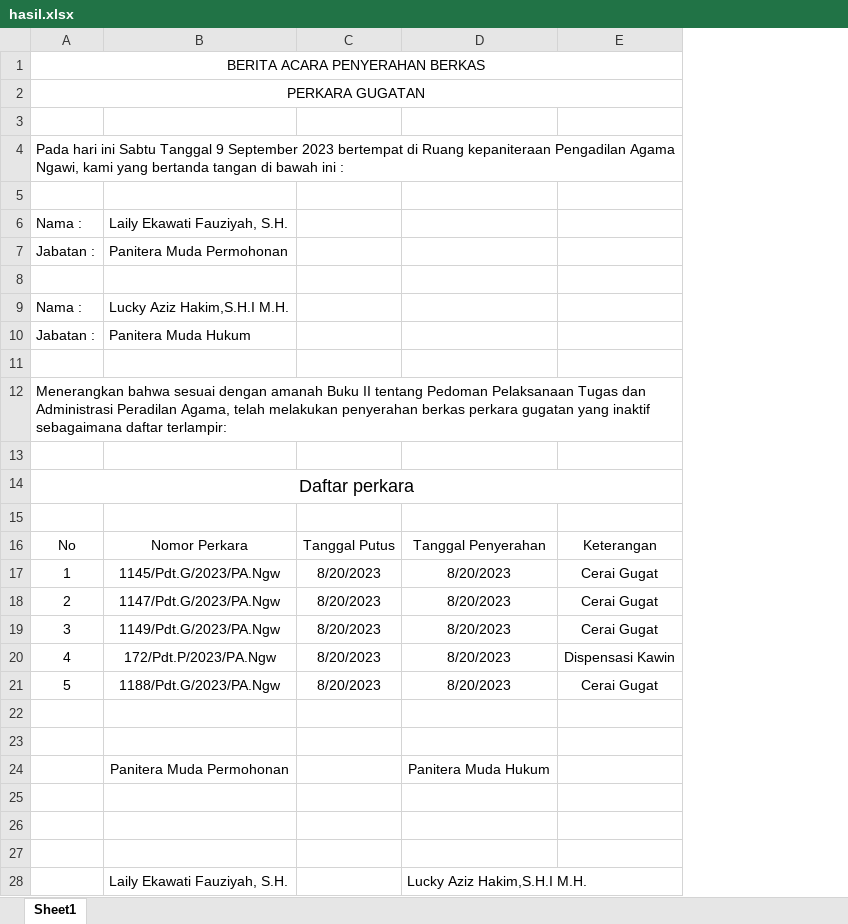
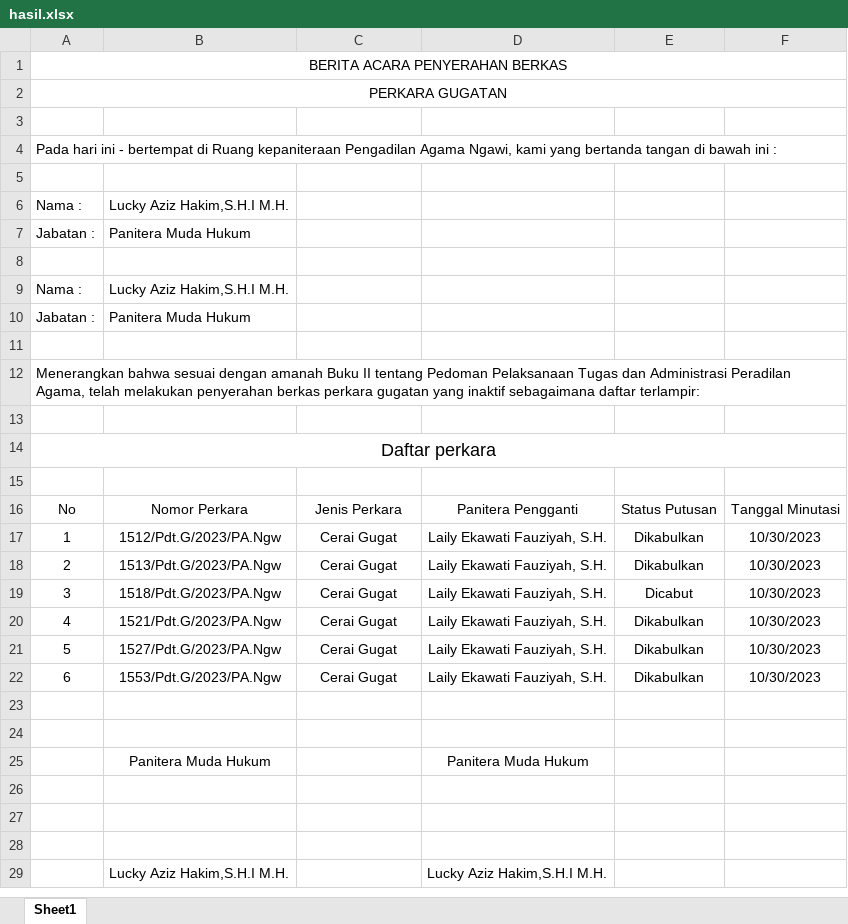
Before and after one commit to helmizaki/earsip, an Excel workbook: template/hasil.xlsx, sheet Sheet1, drawn as a sheet; values as stored, in another font and other column widths than the file's, no borders; removed rows and columns are numbered as before the commit, all else as after; the diff names each change by its address in the sheet, - before the commit and + after, or states it on an @@ line.

```diff
--- a/template/hasil.xlsx (sheet Sheet1)
+++ b/template/hasil.xlsx (sheet Sheet1)
-column C, rows 16-19: Tanggal Putus | 8/20/2023 | 8/20/2023 | 8/20/2023; row 21: 8/20/2023
-column D, rows 16-19: Tanggal Penyerahan | 8/20/2023 | 8/20/2023 | 8/20/2023; rows 21-28: 8/20/2023 |  |  | Panitera Muda Hukum |  |  |  | Lucky Aziz Hakim,S.H.I M.H.
+column D, rows 16-20: Panitera Pengganti | Laily Ekawati Fauziyah, S.H. | Laily Ekawati Fauziyah, S.H. | Laily Ekawati Fauziyah, S.H. | Laily Ekawati Fauziyah, S.H.; rows 25-29: Panitera Muda Hukum |  |  |  | Lucky Aziz Hakim,S.H.I M.H.
+column E, rows 16-20: Status Putusan | Dikabulkan | Dikabulkan | Dicabut | Dikabulkan
+column F, rows 16-20: Tanggal Minutasi | 10/30/2023 | 10/30/2023 | 10/30/2023 | 10/30/2023
@@ column A renumbered between rows 4 and 20 @@
-B6: Laily Ekawati Fauziyah, S.H.
+B6: Lucky Aziz Hakim,S.H.I M.H.
-B7: Panitera Muda Permohonan
+B7: Panitera Muda Hukum
-C16: Keterangan
+C16: Jenis Perkara
-B17: 1145/Pdt.G/2023/PA.Ngw
+B17: 1512/Pdt.G/2023/PA.Ngw
-B18: 1147/Pdt.G/2023/PA.Ngw
+B18: 1513/Pdt.G/2023/PA.Ngw
-B19: 1149/Pdt.G/2023/PA.Ngw
+B19: 1518/Pdt.G/2023/PA.Ngw
-row 20: 4 | 172/Pdt.P/2023/PA.Ngw | 8/20/2023 | 8/20/2023 | Dispensasi Kawin
-B20: 1188/Pdt.G/2023/PA.Ngw
+B20: 1521/Pdt.G/2023/PA.Ngw
+row 21: 5 | 1527/Pdt.G/2023/PA.Ngw | Cerai Gugat | Laily Ekawati Fauziyah, S.H. | Dikabulkan | 10/30/2023
+row 22: 6 | 1553/Pdt.G/2023/PA.Ngw | Cerai Gugat | Laily Ekawati Fauziyah, S.H. | Dikabulkan | 10/30/2023
-B25: Panitera Muda Permohonan
+B25: Panitera Muda Hukum
-B29: Laily Ekawati Fauziyah, S.H.
+B29: Lucky Aziz Hakim,S.H.I M.H.
```
Also changed, not shown: template/Laporan Arsip Bulanan.xlsx, template/konsep.xlsx, 42 other files.
